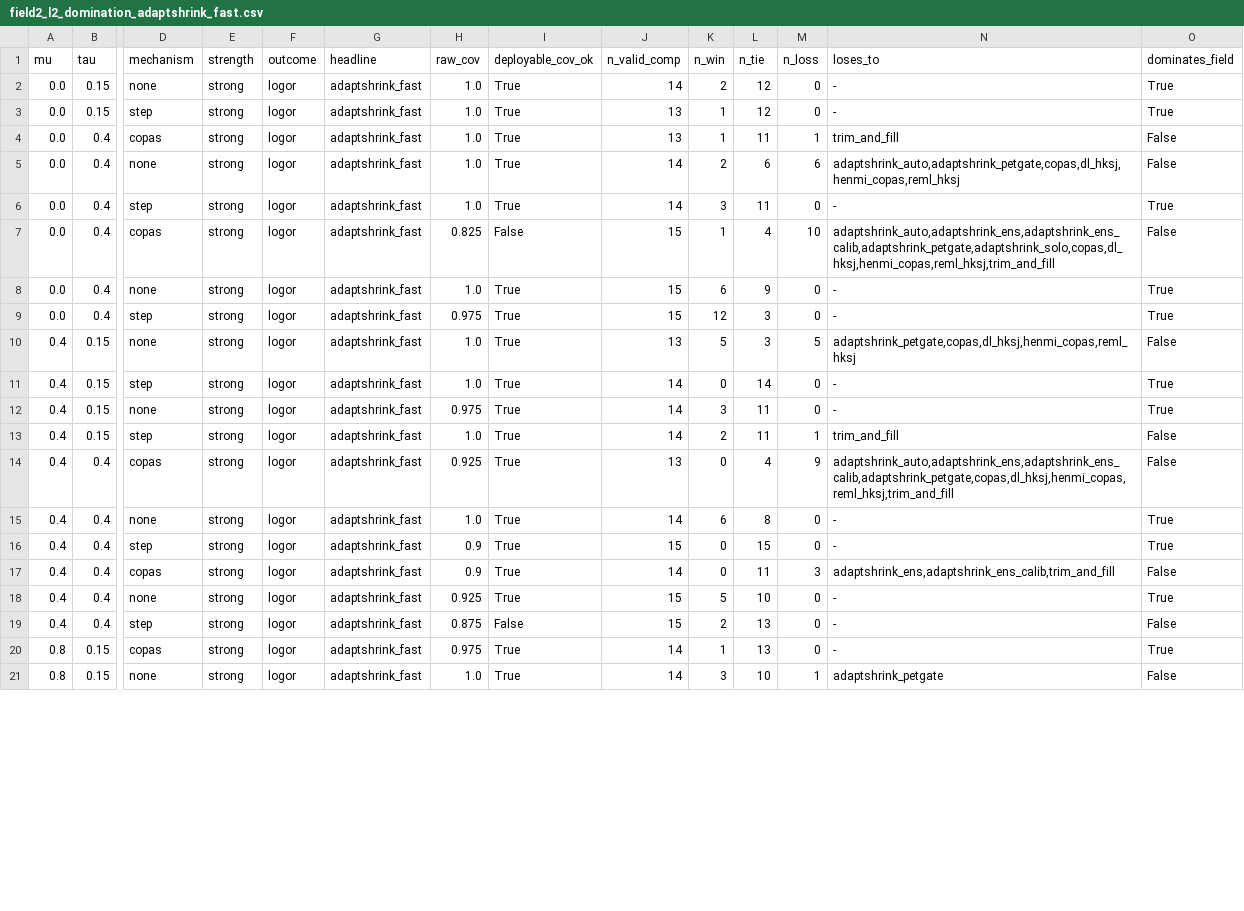
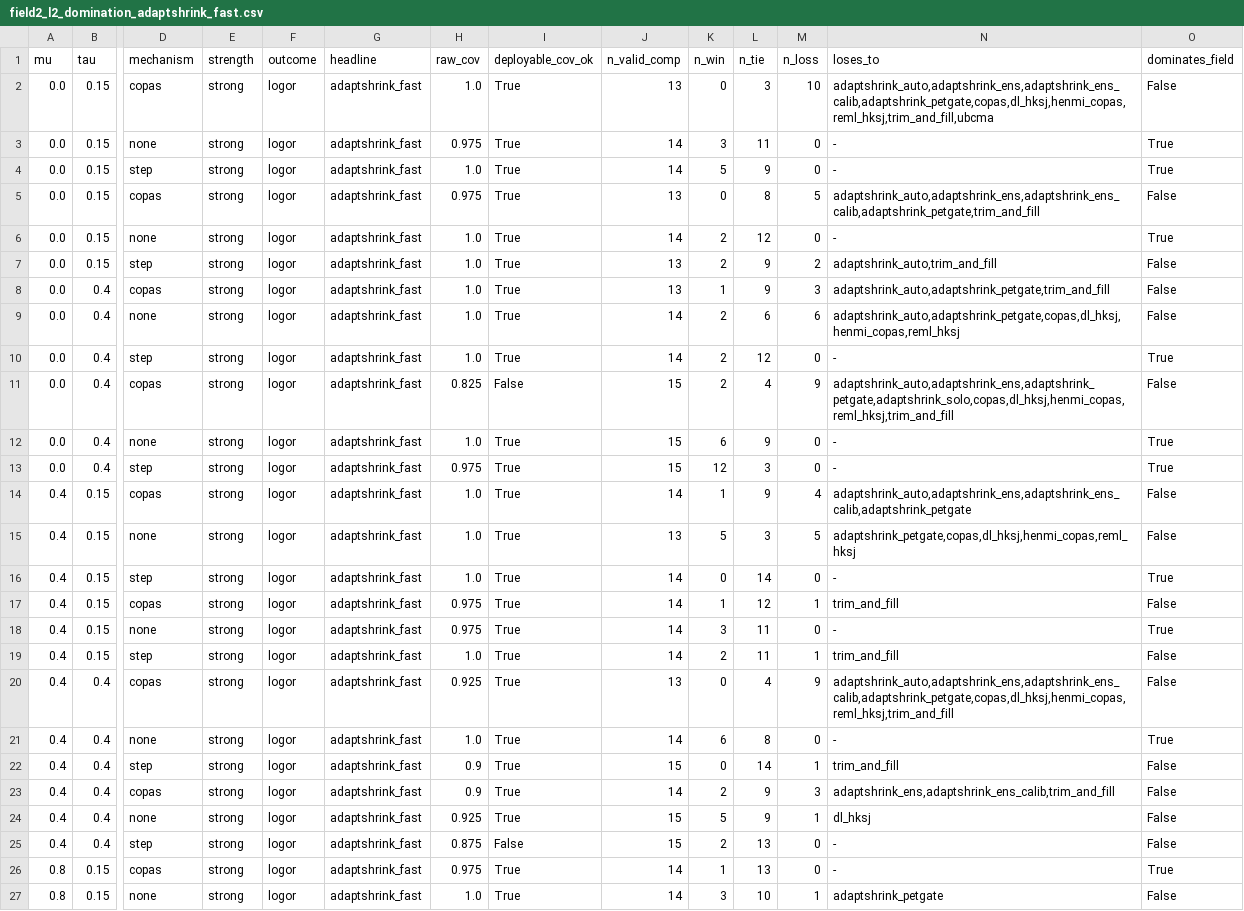
Before and after one commit to mahmood726-cyber/ubcma, a CSV file: truth-recovery/field2_l2_domination_adaptshrink_fast.csv, drawn as a sheet; only a part is shown, gaps mark what is left out; addresses are those after the commit; rows hold the shown columns only; the diff covers the shown part only; the diff names each change by its address in the sheet, - before the commit and + after, or states it on an @@ line.

```diff
--- a/truth-recovery/field2_l2_domination_adaptshrink_fast.csv
+++ b/truth-recovery/field2_l2_domination_adaptshrink_fast.csv
+row 2: 0.0 | 0.15 | copas | strong | logor | adaptshrink_fast | 1.0 | True | 13 | 0 | 3 | 10 | adaptshrink_auto,adaptshrink_ens,adaptshrink_ens_calib,adaptshrink_petgate,copas,dl_hksj,henmi_copas,reml_hksj,trim_and_fill,ubcma | False
+row 3: 0.0 | 0.15 | none | strong | logor | adaptshrink_fast | 0.975 | True | 14 | 3 | 11 | 0 | - | True
+row 4: 0.0 | 0.15 | step | strong | logor | adaptshrink_fast | 1.0 | True | 14 | 5 | 9 | 0 | - | True
+row 5: 0.0 | 0.15 | copas | strong | logor | adaptshrink_fast | 0.975 | True | 13 | 0 | 8 | 5 | adaptshrink_auto,adaptshrink_ens,adaptshrink_ens_calib,adaptshrink_petgate,trim_and_fill | False
-K7 (n_win): 1
+K7 (n_win): 2
-L7 (n_tie): 12
+L7 (n_tie): 9
-M7 (n_loss): 0
+M7 (n_loss): 2
-N7 (loses_to): -
+N7 (loses_to): adaptshrink_auto,trim_and_fill
-O7 (dominates_field): True
+O7 (dominates_field): False
-L8 (n_tie): 11
+L8 (n_tie): 9
-M8 (n_loss): 1
+M8 (n_loss): 3
-N8 (loses_to): trim_and_fill
+N8 (loses_to): adaptshrink_auto,adaptshrink_petgate,trim_and_fill
-K10 (n_win): 3
+K10 (n_win): 2
-L10 (n_tie): 11
+L10 (n_tie): 12
-K11 (n_win): 1
+K11 (n_win): 2
-M11 (n_loss): 10
+M11 (n_loss): 9
-N11 (loses_to): adaptshrink_auto,adaptshrink_ens,adaptshrink_ens_calib,adaptshrink_petgate,adaptshrink_solo,copas,dl_hksj,henmi_copas,reml_hksj,trim_and_fill
+N11 (loses_to): adaptshrink_auto,adaptshrink_ens,adaptshrink_petgate,adaptshrink_solo,copas,dl_hksj,henmi_copas,reml_hksj,trim_and_fill
+row 14: 0.4 | 0.15 | copas | strong | logor | adaptshrink_fast | 1.0 | True | 14 | 1 | 9 | 4 | adaptshrink_auto,adaptshrink_ens,adaptshrink_ens_calib,adaptshrink_petgate | False
+row 17: 0.4 | 0.15 | copas | strong | logor | adaptshrink_fast | 0.975 | True | 14 | 1 | 12 | 1 | trim_and_fill | False
-L22 (n_tie): 15
+L22 (n_tie): 14
-M22 (n_loss): 0
+M22 (n_loss): 1
-N22 (loses_to): -
+N22 (loses_to): trim_and_fill
-O22 (dominates_field): True
+O22 (dominates_field): False
-K23 (n_win): 0
+K23 (n_win): 2
-L23 (n_tie): 11
+L23 (n_tie): 9
-L24 (n_tie): 10
+L24 (n_tie): 9
-M24 (n_loss): 0
+M24 (n_loss): 1
-N24 (loses_to): -
+N24 (loses_to): dl_hksj
-O24 (dominates_field): True
+O24 (dominates_field): False
```
Also changed, not shown: 23 edited cells elsewhere in this file, truth-recovery/field2_c2_domination_adaptshrink_fast.csv, truth-recovery/field2_l2_domination_adaptshrink_auto.csv, 21 other files.
